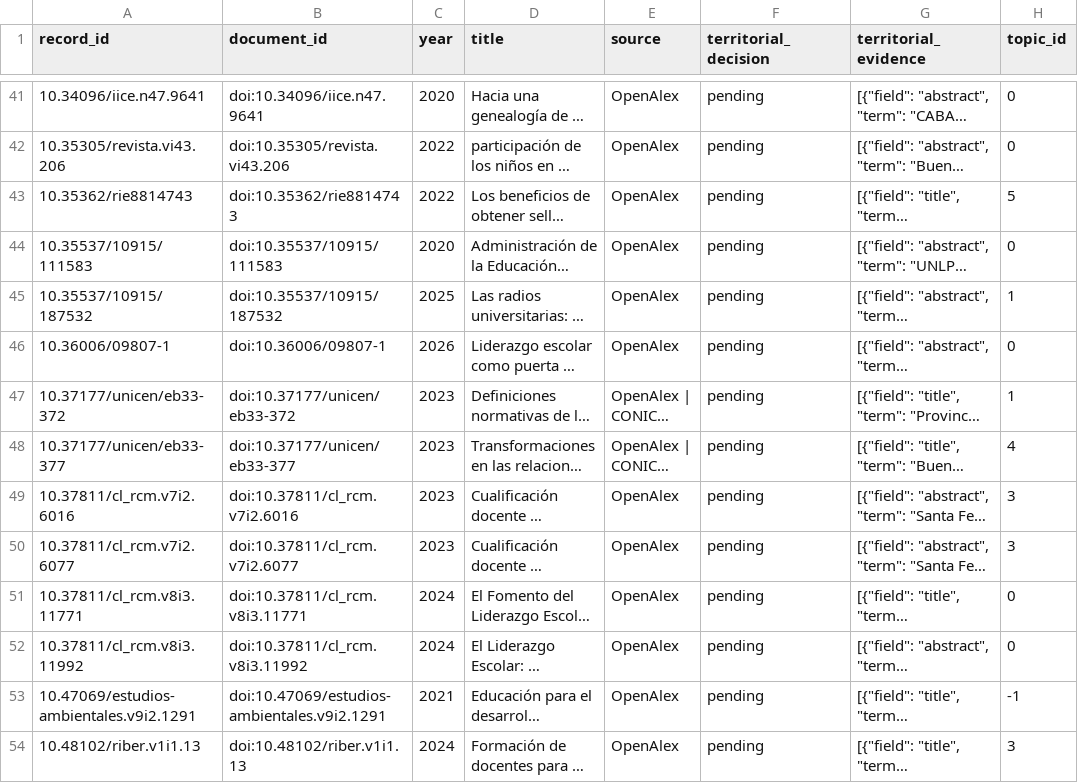
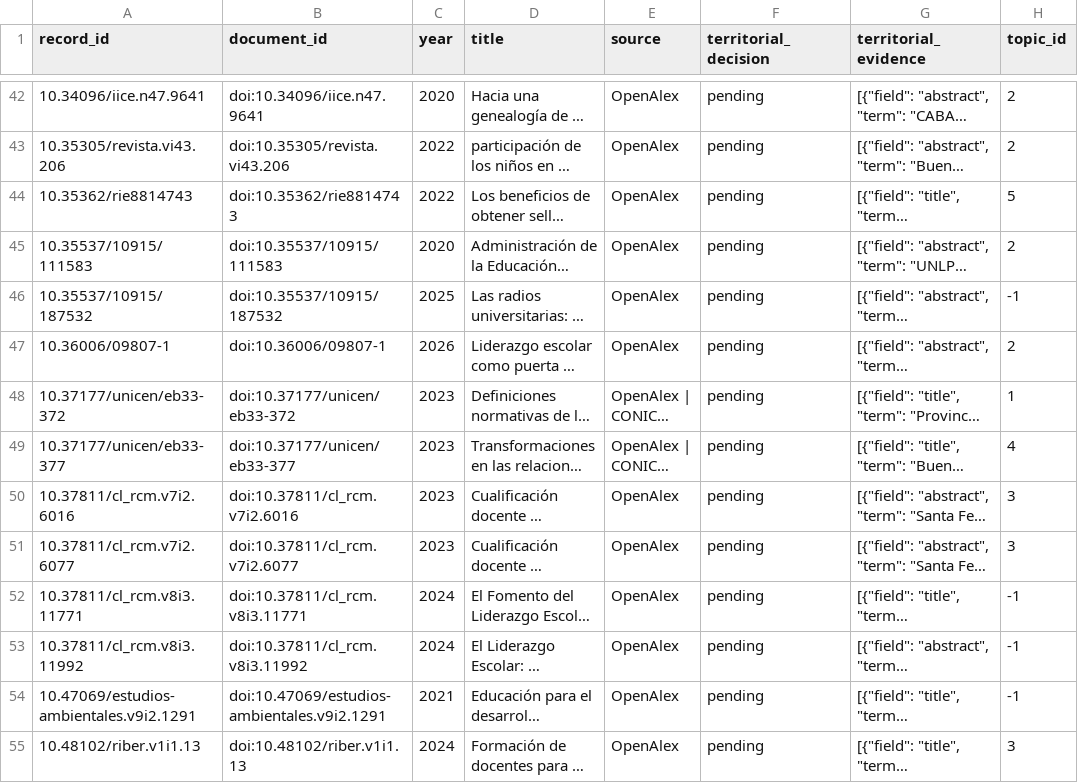
Before and after one commit to eaguirre25/SCRAPEADORACADEMICO, a CSV file: docs/argentina-corpus.csv, drawn as a sheet; only a part is shown, gaps mark what is left out; long unchanged cells end in …; addresses are those after the commit; the diff covers the shown part only; the diff names each change by its address in the sheet, - before the commit and + after, or states it on an @@ line.

```diff
--- a/docs/argentina-corpus.csv
+++ b/docs/argentina-corpus.csv
-H42:H43 (topic_id): 0
+H42:H43 (topic_id): 2
-H45 (topic_id): 0
+H45 (topic_id): 2
-H46 (topic_id): 1
+H46 (topic_id): -1
-H47 (topic_id): 0
+H47 (topic_id): 2
-H52:H53 (topic_id): 0
+H52:H53 (topic_id): -1
```
Also changed, not shown: 4 added rows and 86 edited cells elsewhere in this file, output/argentina/bertopic/argentina_2020_2026/document_topics.csv, output/argentina/bertopic/argentina_2020_2026/low_confidence_documents.csv, 28 other files.
